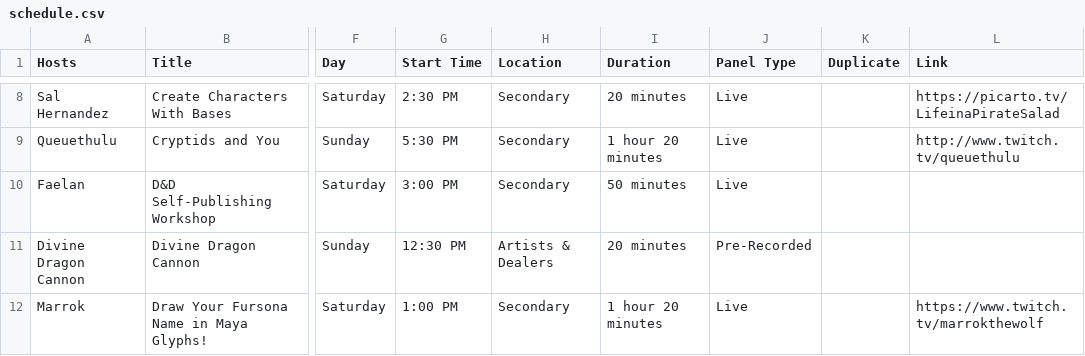
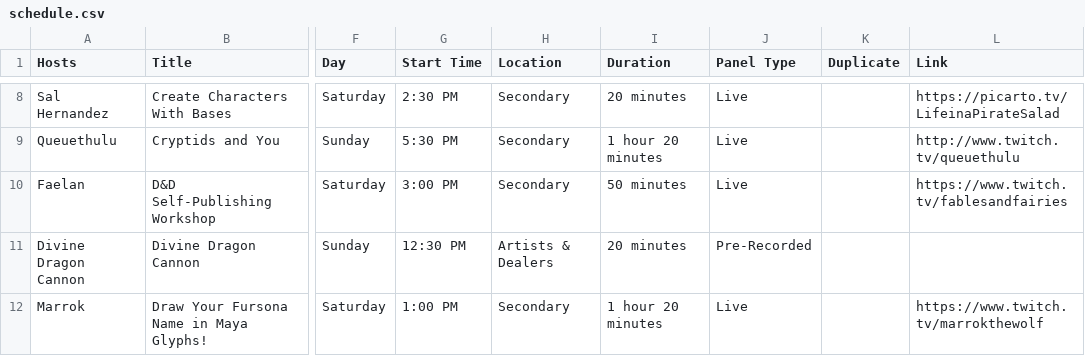
Before and after one commit to daattali/beautiful-jekyll, a CSV file: _data/schedule.csv, drawn as a sheet; only a part is shown, gaps mark what is left out; the diff names each change by its address in the sheet, - before the commit and + after, or states it on an @@ line.

Commit message:
Updated '_data/schedule.csv' via CloudCannon

```diff
--- a/_data/schedule.csv
+++ b/_data/schedule.csv
-L10 (Link): (empty)
+L10 (Link): https://www.twitch.tv/fablesandfairies
```
